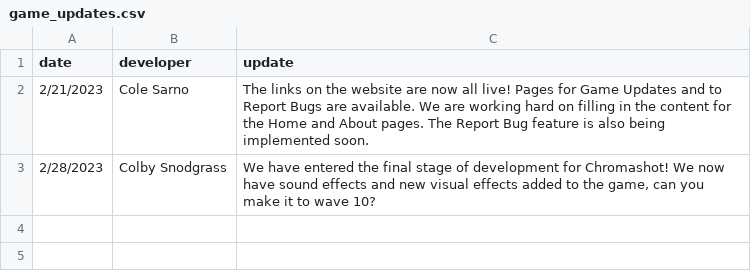
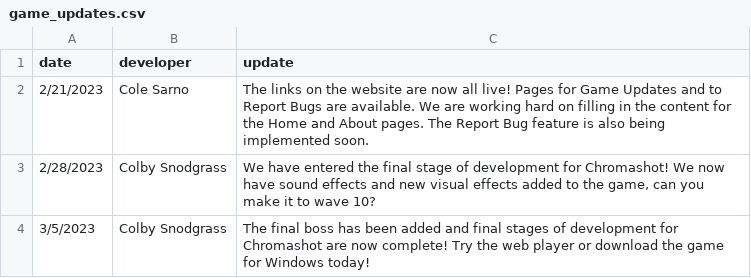
Before and after one commit to Devcolby/CMSC495-Group-Project, a CSV file: Website/game_updates.csv, drawn as a sheet.

Commit message:
Update game_updates.csv

```diff
--- a/Website/game_updates.csv
+++ b/Website/game_updates.csv
@@ -3 +3,2 @@ date,developer,update
 2/28/2023,Colby Snodgrass,"We have entered the final stage of development for Chromashot! We now have sound effects and new visual effects added to the game, can you make it to wave 10?"
+3/5/2023,Colby Snodgrass,The final boss has been added and final stages of development for Chromashot are now complete! Try the web player or download the game for Windows today!
```
